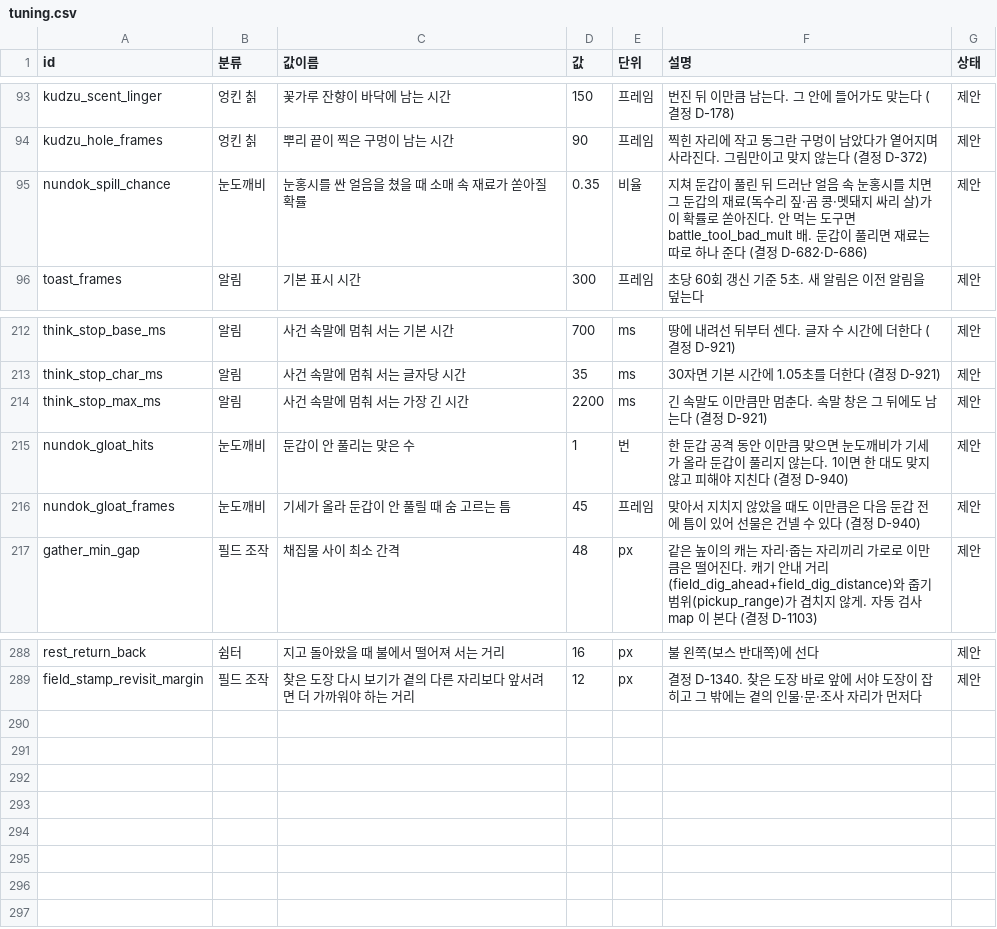
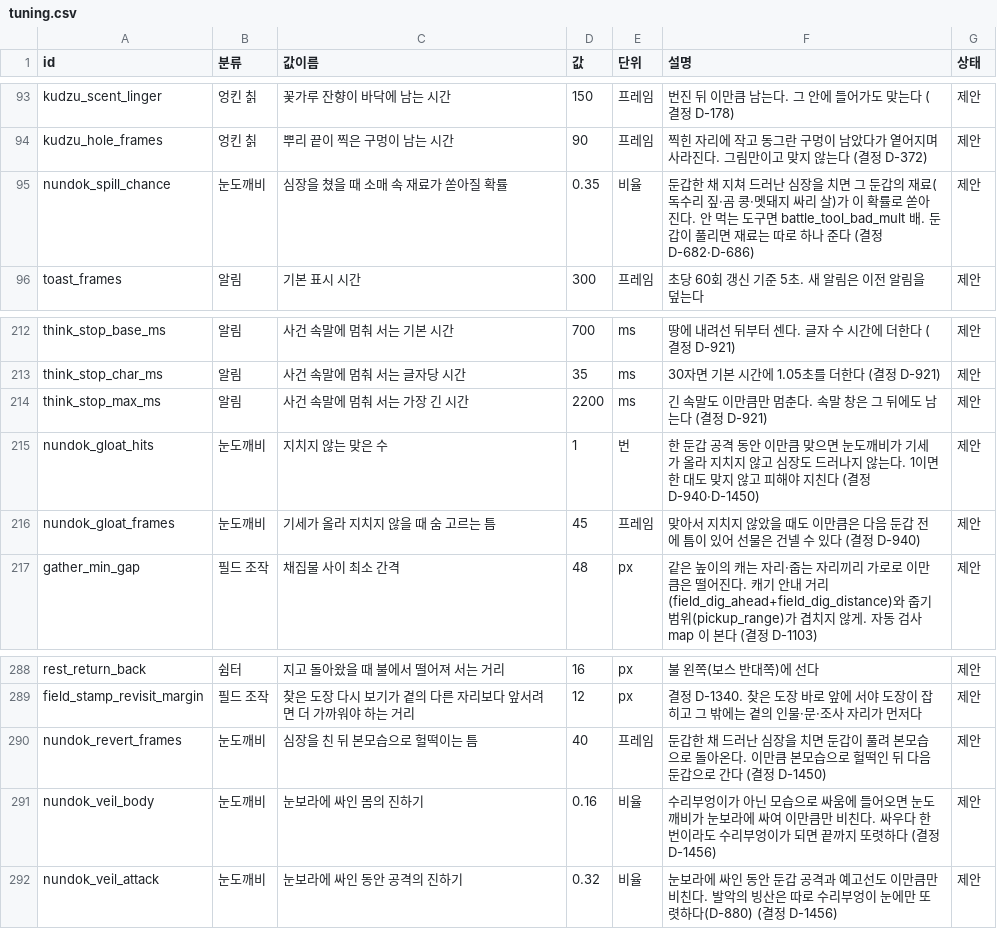
Before and after one commit to MATTTTJ/PACKOON, a CSV file: design/data/tuning.csv, drawn as a sheet; only a part is shown, gaps mark what is left out.

```diff
--- a/design/data/tuning.csv
+++ b/design/data/tuning.csv
@@ -94,3 +94,3 @@ kudzu_scent_linger,엉킨 칡,꽃가루 잔향이 바닥에 남는 시간,150,
 kudzu_hole_frames,엉킨 칡,뿌리 끝이 찍은 구멍이 남는 시간,90,프레임,"찍힌 자리에 작고 동그란 구멍이 남았다가 옅어지며 사라진다. 그림만이고 맞지 않는다 (결정 D-372)",제안
-nundok_spill_chance,눈도깨비,눈홍시를 싼 얼음을 쳤을 때 소매 속 재료가 쏟아질 확률,0.35,비율,"지쳐 둔갑이 풀린 뒤 드러난 얼음 속 눈홍시를 치면 그 둔갑의 재료(독수리 짚·곰 콩·멧돼지 싸리 살)가 이 확률로 쏟아진다. 안 먹는 도구면 battle_tool_bad_mult 배. 둔갑이 풀리면 재료는 따로 하나 준다 (결정 D-682·D-686)",제안
+nundok_spill_chance,눈도깨비,심장을 쳤을 때 소매 속 재료가 쏟아질 확률,0.35,비율,"둔갑한 채 지쳐 드러난 심장을 치면 그 둔갑의 재료(독수리 짚·곰 콩·멧돼지 싸리 살)가 이 확률로 쏟아진다. 안 먹는 도구면 battle_tool_bad_mult 배. 둔갑이 풀리면 재료는 따로 하나 준다 (결정 D-682·D-686)",제안
 toast_frames,알림,기본 표시 시간,300,프레임,초당 60회 갱신 기준 5초. 새 알림은 이전 알림을 덮는다,제안
@@ -214,4 +214,4 @@ think_stop_char_ms,알림,사건 속말에 멈춰 서는 글자당 시간,35,ms,
 think_stop_max_ms,알림,사건 속말에 멈춰 서는 가장 긴 시간,2200,ms,긴 속말도 이만큼만 멈춘다. 속말 창은 그 뒤에도 남는다 (결정 D-921),제안
-nundok_gloat_hits,눈도깨비,둔갑이 안 풀리는 맞은 수,1,번,"한 둔갑 공격 동안 이만큼 맞으면 눈도깨비가 기세가 올라 둔갑이 풀리지 않는다. 1이면 한 대도 맞지 않고 피해야 지친다 (결정 D-940)",제안
-nundok_gloat_frames,눈도깨비,기세가 올라 둔갑이 안 풀릴 때 숨 고르는 틈,45,프레임,"맞아서 지치지 않았을 때도 이만큼은 다음 둔갑 전에 틈이 있어 선물은 건넬 수 있다 (결정 D-940)",제안
+nundok_gloat_hits,눈도깨비,지치지 않는 맞은 수,1,번,"한 둔갑 공격 동안 이만큼 맞으면 눈도깨비가 기세가 올라 지치지 않고 심장도 드러나지 않는다. 1이면 한 대도 맞지 않고 피해야 지친다 (결정 D-940·D-1450)",제안
+nundok_gloat_frames,눈도깨비,기세가 올라 지치지 않을 때 숨 고르는 틈,45,프레임,"맞아서 지치지 않았을 때도 이만큼은 다음 둔갑 전에 틈이 있어 선물은 건넬 수 있다 (결정 D-940)",제안
 gather_min_gap,필드 조작,채집물 사이 최소 간격,48,px,"같은 높이의 캐는 자리·줍는 자리끼리 가로로 이만큼은 떨어진다. 캐기 안내 거리(field_dig_ahead+field_dig_distance)와 줍기 범위(pickup_range)가 겹치지 않게. 자동 검사 map 이 본다 (결정 D-1103)",제안
@@ -289 +289,4 @@ rest_return_back,쉼터,지고 돌아왔을 때 불에서 떨어져 서는 거
 field_stamp_revisit_margin,필드 조작,찾은 도장 다시 보기가 곁의 다른 자리보다 앞서려면 더 가까워야 하는 거리,12,px,결정 D-1340. 찾은 도장 바로 앞에 서야 도장이 잡히고 그 밖에는 곁의 인물·문·조사 자리가 먼저다,제안
+nundok_revert_frames,눈도깨비,심장을 친 뒤 본모습으로 헐떡이는 틈,40,프레임,"둔갑한 채 드러난 심장을 치면 둔갑이 풀려 본모습으로 돌아온다. 이만큼 본모습으로 헐떡인 뒤 다음 둔갑으로 간다 (결정 D-1450)",제안
+nundok_veil_body,눈도깨비,눈보라에 싸인 몸의 진하기,0.16,비율,"수리부엉이가 아닌 모습으로 싸움에 들어오면 눈도깨비가 눈보라에 싸여 이만큼만 비친다. 싸우다 한 번이라도 수리부엉이가 되면 끝까지 또렷하다 (결정 D-1456)",제안
+nundok_veil_attack,눈도깨비,눈보라에 싸인 동안 공격의 진하기,0.32,비율,"눈보라에 싸인 동안 둔갑 공격과 예고선도 이만큼만 비친다. 발악의 빙산은 따로 수리부엉이 눈에만 또렷하다(D-880) (결정 D-1456)",제안
```
Also changed, not shown: design/data/boss_parts.csv, design/data/bosses.csv, 8 other files.
